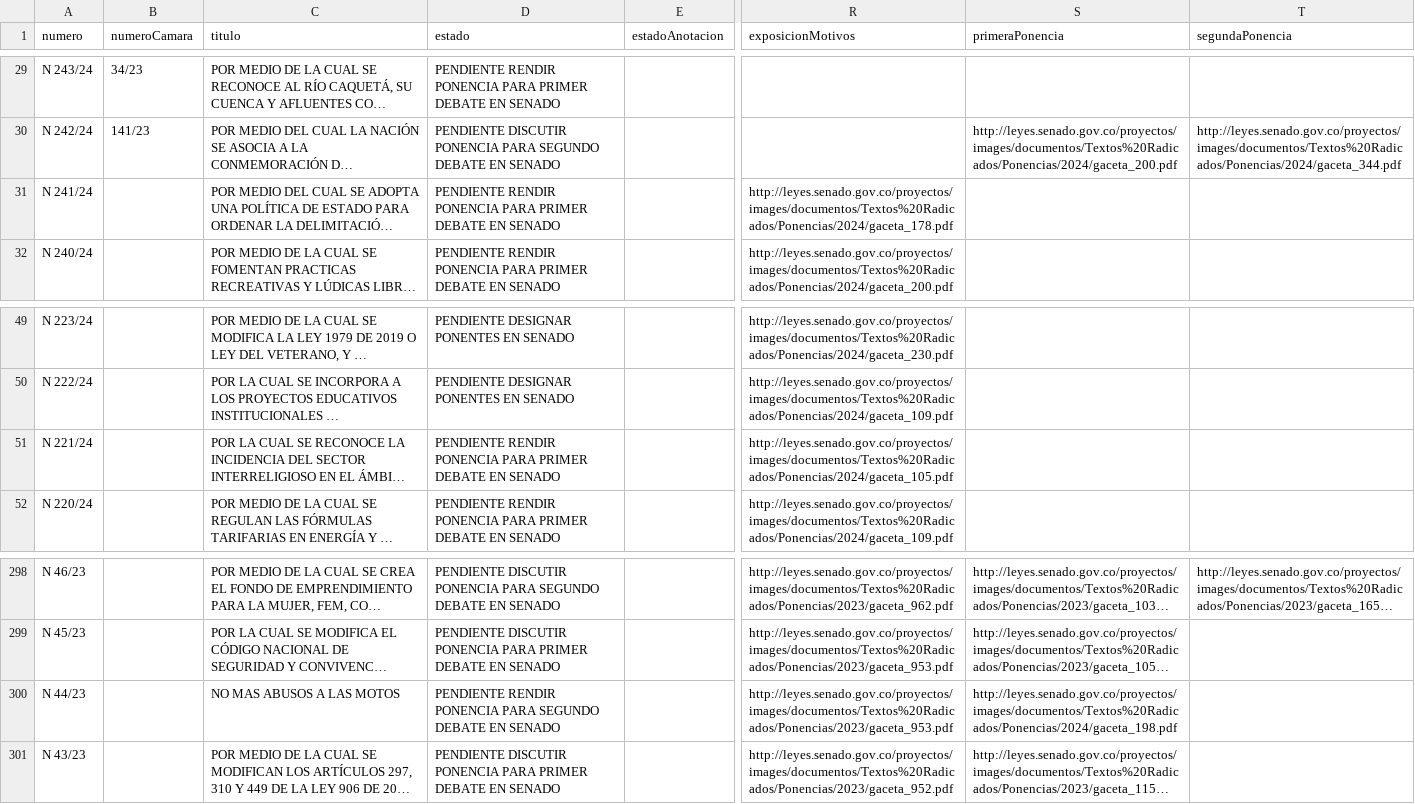
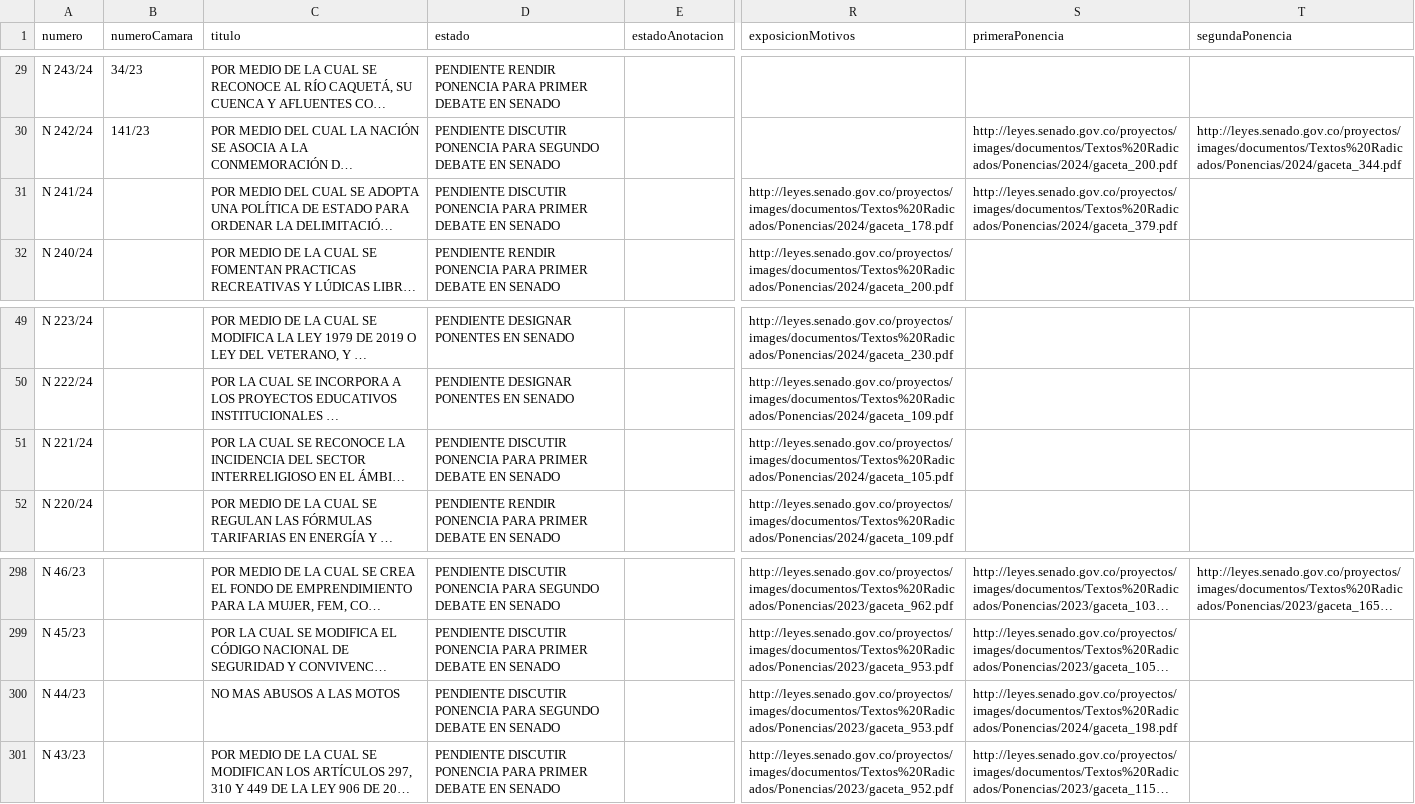
Before and after one commit to muniter/senado_crawler, a CSV file: output/data_2022-2026.csv, drawn as a sheet; only a part is shown, gaps mark what is left out; long unchanged cells end in …; the diff names each change by its address in the sheet, - before the commit and + after, or states it on an @@ line.

```diff
--- a/output/data_2022-2026.csv
+++ b/output/data_2022-2026.csv
-D31 (estado): PENDIENTE RENDIR PONENCIA PARA…
+D31 (estado): PENDIENTE DISCUTIR PONENCIA PARA…
-S31 (primeraPonencia): (empty)
+S31 (primeraPonencia): http://leyes.senado.gov.co/proyectos/images/documentos/Textos%20Radicados/Ponencias/2024/gaceta_379.pdf
-D51 (estado): PENDIENTE RENDIR PONENCIA PARA…
+D51 (estado): PENDIENTE DISCUTIR PONENCIA PARA…
-D300 (estado): PENDIENTE RENDIR PONENCIA PARA…
+D300 (estado): PENDIENTE DISCUTIR PONENCIA PARA…
```
Also changed, not shown: 2 other files.
